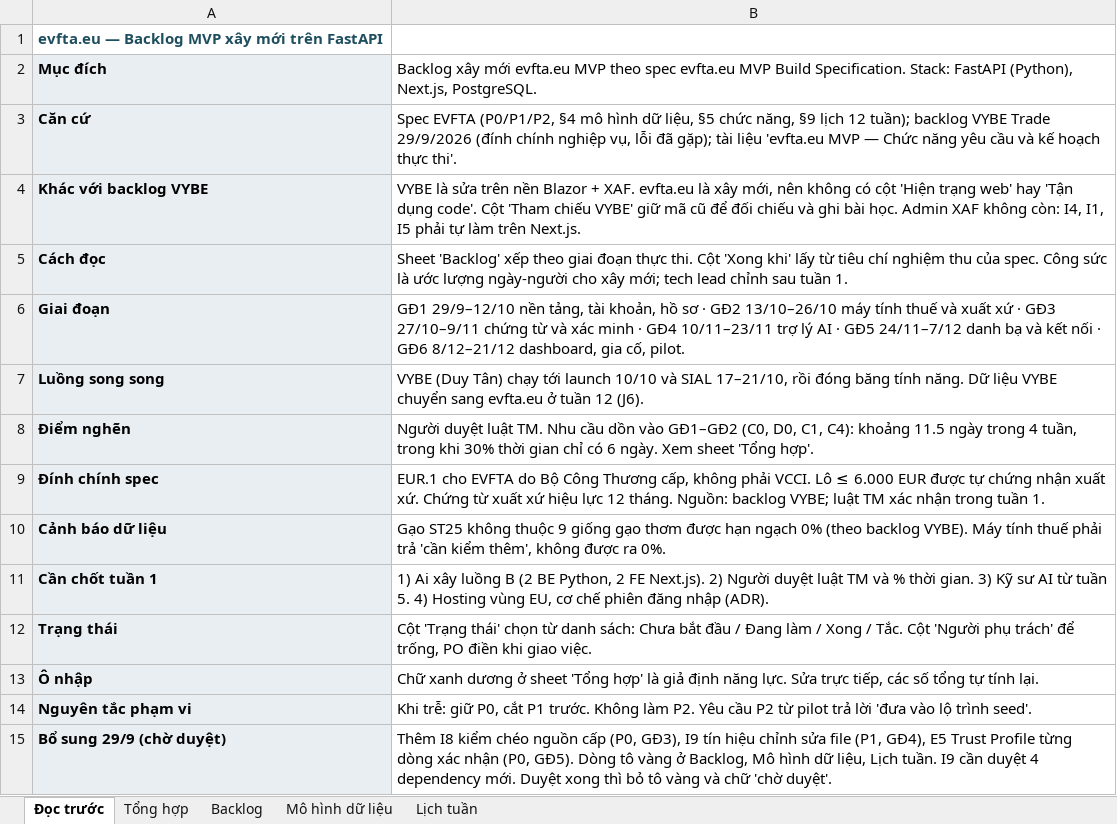
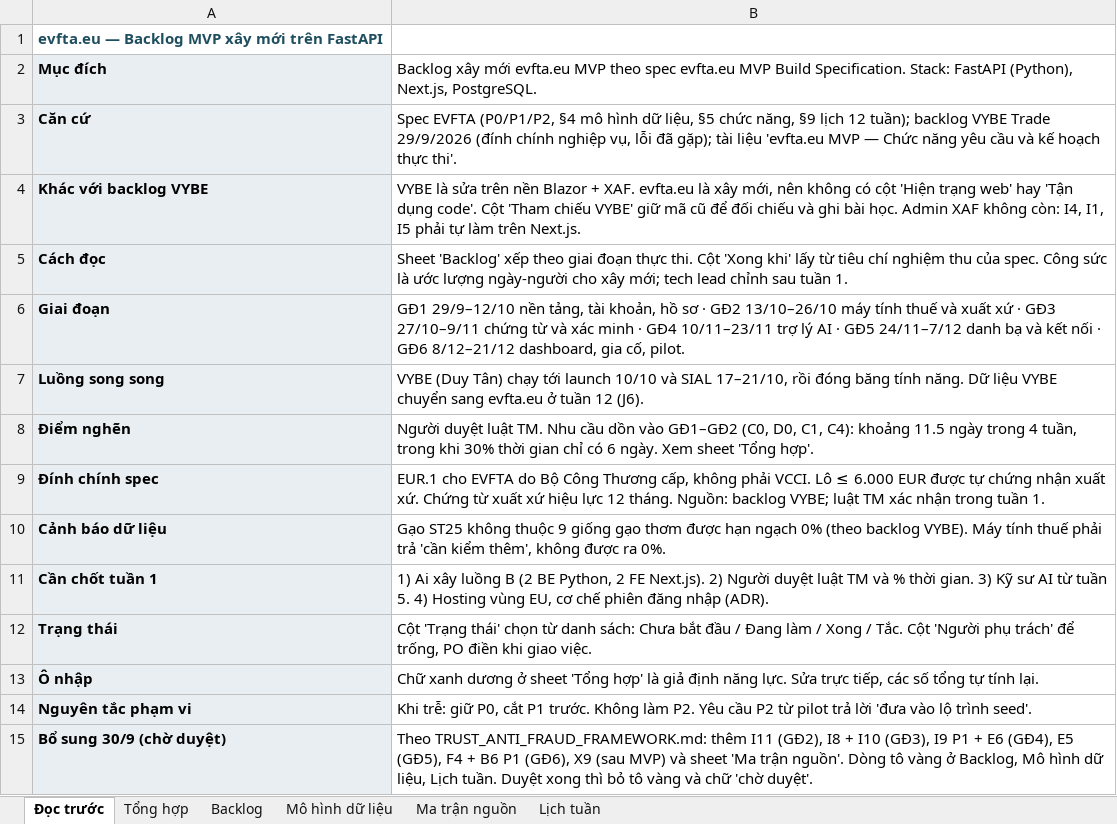
Before and after one commit to Tuanzeebee/VYBE-Trade-EU, an Excel workbook: docs/EVFTA_eu_Backlog_MVP_bosung_trust.xlsx, sheet Đọc trước, drawn as a sheet; values as stored, in another font and other column widths than the file's, no borders; removed rows and columns are numbered as before the commit, all else as after; the diff names each change by its address in the sheet, - before the commit and + after, or states it on an @@ line.

```diff
--- a/docs/EVFTA_eu_Backlog_MVP_bosung_trust.xlsx (sheet Đọc trước)
+++ b/docs/EVFTA_eu_Backlog_MVP_bosung_trust.xlsx (sheet Đọc trước)
+sheet tab: Ma trận nguồn
-row 15: Bổ sung 29/9 (chờ duyệt) | Thêm I8 kiểm chéo nguồn cấp (P0, GĐ3), I9 tín hiệu chỉnh sửa file (P1, GĐ4), E5 Trust Profile từng dòng xác nhận (P0, GĐ5). Dòng tô vàng ở Backlog, Mô hình dữ liệu, Lịch tuần. I9 cần duyệt 4 dependency mới. Duyệt xong thì bỏ tô vàng và chữ 'chờ duyệt'.
+row 15: Bổ sung 30/9 (chờ duyệt) | Theo TRUST_ANTI_FRAUD_FRAMEWORK.md: thêm I11 (GĐ2), I8 + I10 (GĐ3), I9 P1 + E6 (GĐ4), E5 (GĐ5), F4 + B6 P1 (GĐ6), X9 (sau MVP) và sheet 'Ma trận nguồn'. Dòng tô vàng ở Backlog, Mô hình dữ liệu, Lịch tuần. Duyệt xong thì bỏ tô vàng và chữ 'chờ duyệt'.
```
Also changed, not shown: sheet Backlog, sheet Tổng hợp, sheet Mô hình dữ liệu, sheet Lịch tuần, formulas that keep their value, 42 other files.
